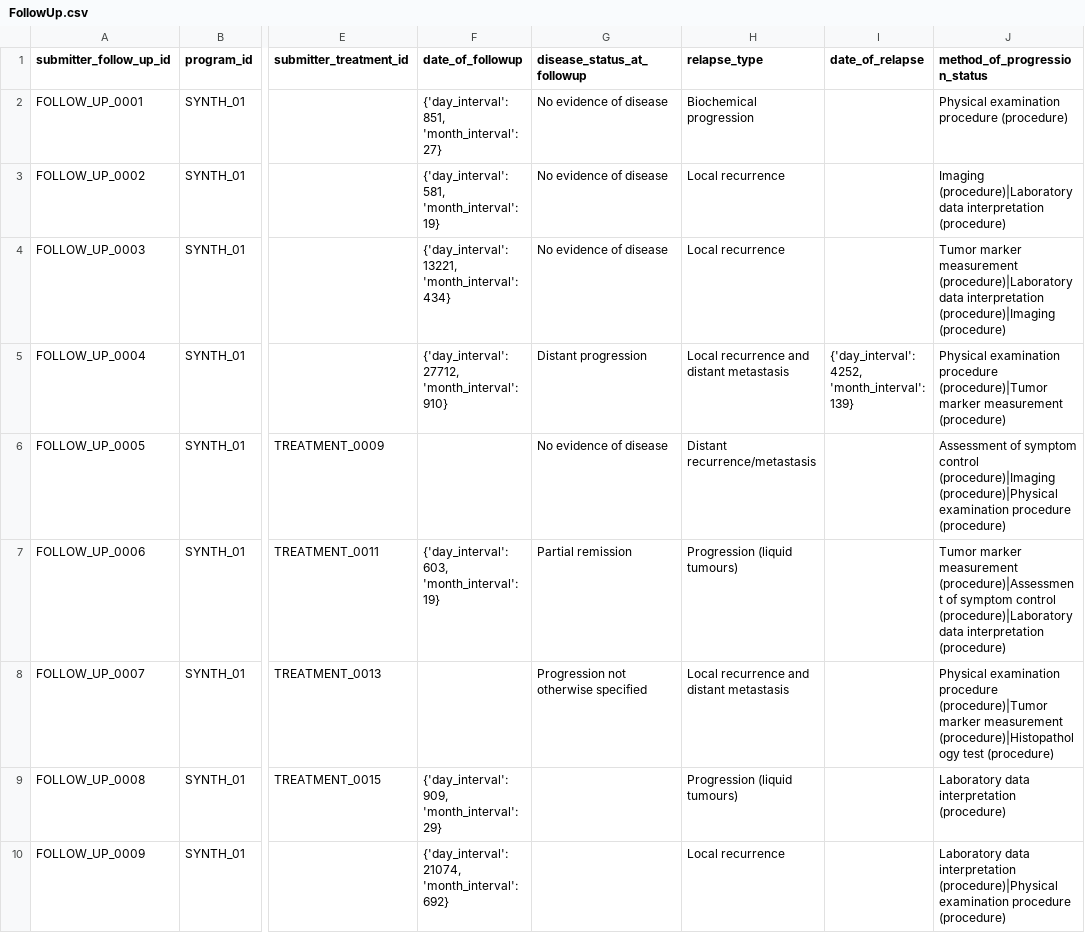
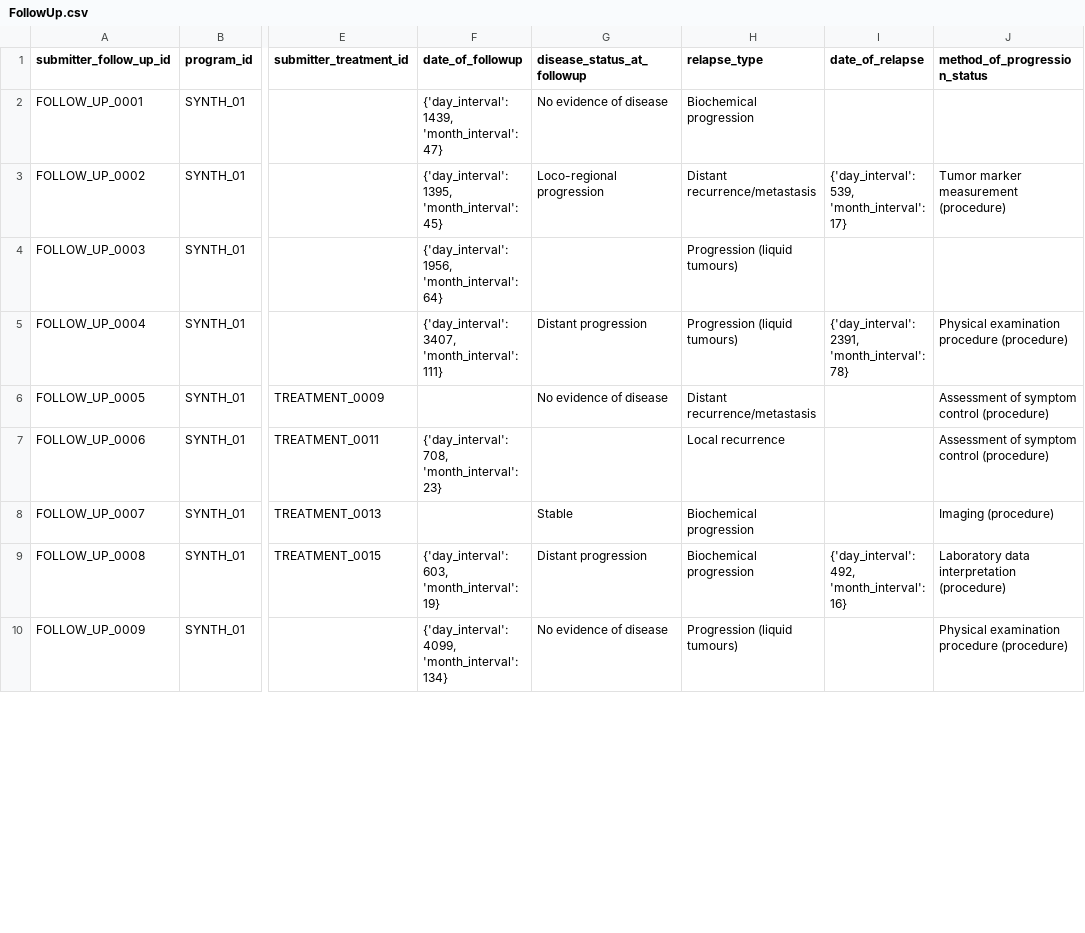
Before and after one commit to CanDIG/mohccn-synthetic-data, a CSV file: small_dataset_csv/raw_data/FollowUp.csv, drawn as a sheet; only a part is shown, gaps mark what is left out; the diff covers the shown part only; the diff names each change by its address in the sheet, - before the commit and + after, or states it on an @@ line.

Commit message:
add xs, update s dataset

```diff
--- a/small_dataset_csv/raw_data/FollowUp.csv
+++ b/small_dataset_csv/raw_data/FollowUp.csv
-F2 (date_of_followup): {'day_interval': 851, 'month_interval': 27}
+F2 (date_of_followup): {'day_interval': 1439, 'month_interval': 47}
-J2 (method_of_progression_status): Physical examination procedure (procedure)
+J2 (method_of_progression_status): (empty)
-F3 (date_of_followup): {'day_interval': 581, 'month_interval': 19}
+F3 (date_of_followup): {'day_interval': 1395, 'month_interval': 45}
-G3 (disease_status_at_followup): No evidence of disease
+G3 (disease_status_at_followup): Loco-regional progression
-H3 (relapse_type): Local recurrence
+H3 (relapse_type): Distant recurrence/metastasis
-I3 (date_of_relapse): (empty)
+I3 (date_of_relapse): {'day_interval': 539, 'month_interval': 17}
-J3 (method_of_progression_status): Imaging (procedure)|Laboratory data interpretation (procedure)
+J3 (method_of_progression_status): Tumor marker measurement (procedure)
-F4 (date_of_followup): {'day_interval': 13221, 'month_interval': 434}
+F4 (date_of_followup): {'day_interval': 1956, 'month_interval': 64}
-G4 (disease_status_at_followup): No evidence of disease
+G4 (disease_status_at_followup): (empty)
-H4 (relapse_type): Local recurrence
+H4 (relapse_type): Progression (liquid tumours)
-J4 (method_of_progression_status): Tumor marker measurement (procedure)|Laboratory data interpretation (procedure)|Imaging (procedure)
+J4 (method_of_progression_status): (empty)
-F5 (date_of_followup): {'day_interval': 27712, 'month_interval': 910}
+F5 (date_of_followup): {'day_interval': 3407, 'month_interval': 111}
-H5 (relapse_type): Local recurrence and distant metastasis
+H5 (relapse_type): Progression (liquid tumours)
-I5 (date_of_relapse): {'day_interval': 4252, 'month_interval': 139}
+I5 (date_of_relapse): {'day_interval': 2391, 'month_interval': 78}
-J5 (method_of_progression_status): …examination procedure (procedure)|Tumor marker measurement (procedure)
+J5 (method_of_progression_status): …examination procedure (procedure)
-J6 (method_of_progression_status): …symptom control (procedure)|Imaging (procedure)|Physical examination procedure (procedure)
+J6 (method_of_progression_status): …symptom control (procedure)
-F7 (date_of_followup): {'day_interval': 603, 'month_interval': 19}
+F7 (date_of_followup): {'day_interval': 708, 'month_interval': 23}
-G7 (disease_status_at_followup): Partial remission
+G7 (disease_status_at_followup): (empty)
-H7 (relapse_type): Progression (liquid tumours)
+H7 (relapse_type): Local recurrence
-J7 (method_of_progression_status): Tumor marker measurement (procedure)|Assessment of symptom control (procedure)|Laboratory data interpretation (procedure)
+J7 (method_of_progression_status): Assessment of symptom control (procedure)
-G8 (disease_status_at_followup): Progression not otherwise specified
+G8 (disease_status_at_followup): Stable
-H8 (relapse_type): Local recurrence and distant metastasis
+H8 (relapse_type): Biochemical progression
-J8 (method_of_progression_status): Physical examination procedure (procedure)|Tumor marker measurement (procedure)|Histopathology test (procedure)
+J8 (method_of_progression_status): Imaging (procedure)
-F9 (date_of_followup): {'day_interval': 909, 'month_interval': 29}
+F9 (date_of_followup): {'day_interval': 603, 'month_interval': 19}
-G9 (disease_status_at_followup): (empty)
+G9 (disease_status_at_followup): Distant progression
-H9 (relapse_type): Progression (liquid tumours)
+H9 (relapse_type): Biochemical progression
-I9 (date_of_relapse): (empty)
+I9 (date_of_relapse): {'day_interval': 492, 'month_interval': 16}
-F10 (date_of_followup): {'day_interval': 21074, 'month_interval': 692}
+F10 (date_of_followup): {'day_interval': 4099, 'month_interval': 134}
-G10 (disease_status_at_followup): (empty)
+G10 (disease_status_at_followup): No evidence of disease
-H10 (relapse_type): Local recurrence
+H10 (relapse_type): Progression (liquid tumours)
-J10 (method_of_progression_status): Laboratory data interpretation (procedure)|Physical examination procedure…
+J10 (method_of_progression_status): Physical examination procedure…
```
Also changed, not shown: 132 edited cells elsewhere in this file, small_dataset_csv/raw_data/Donor.csv, small_dataset_csv/raw_data/Exposure.csv, 26 other files.
